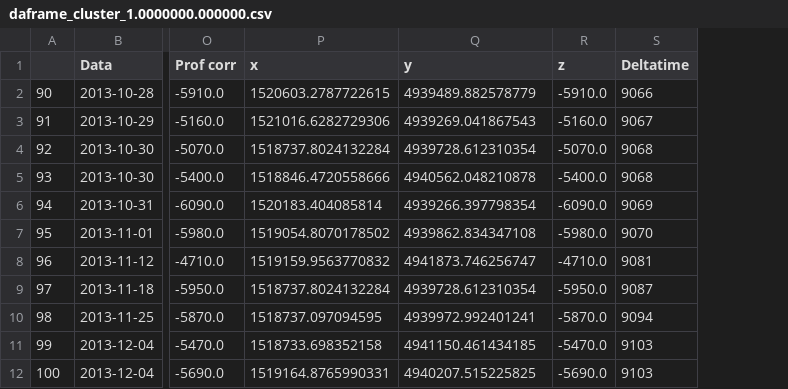
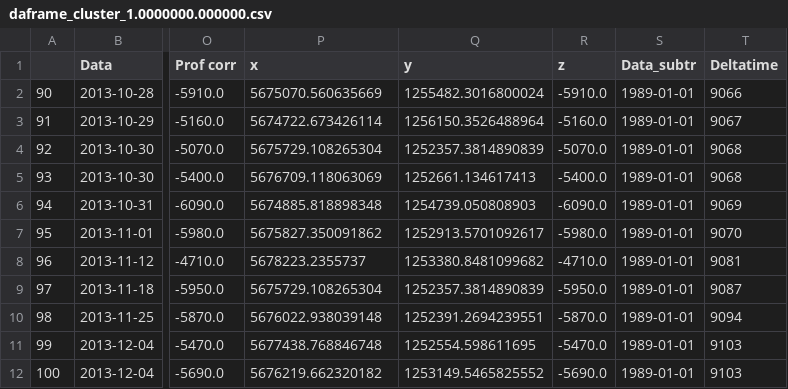
Before and after one commit to davscheno/heartquake_3D_analysis, a CSV file: Analisi terremoti/daframe_cluster_1.0000000.000000.csv, drawn as a sheet; only a part is shown, gaps mark what is left out; the diff names each change by its address in the sheet, - before the commit and + after, or states it on an @@ line.

```diff
--- a/Analisi terremoti/daframe_cluster_1.0000000.000000.csv
+++ b/Analisi terremoti/daframe_cluster_1.0000000.000000.csv
+column S (Data_subtr), rows 2-12: all 1989-01-01
-P2 (x): 1520603.2787722615
+P2 (x): 5675070.560635669
-Q2 (y): 4939489.882578779
+Q2 (y): 1255482.3016800024
-P3 (x): 1521016.6282729306
+P3 (x): 5674722.673426114
-Q3 (y): 4939269.041867543
+Q3 (y): 1256150.3526488964
-P4 (x): 1518737.8024132284
+P4 (x): 5675729.108265304
-Q4 (y): 4939728.612310354
+Q4 (y): 1252357.3814890839
-P5 (x): 1518846.4720558666
+P5 (x): 5676709.118063069
-Q5 (y): 4940562.048210878
+Q5 (y): 1252661.134617413
-P6 (x): 1520183.404085814
+P6 (x): 5674885.818898348
-Q6 (y): 4939266.397798354
+Q6 (y): 1254739.050808903
-P7 (x): 1519054.8070178502
+P7 (x): 5675827.350091862
-Q7 (y): 4939862.834347108
+Q7 (y): 1252913.5701092617
-P8 (x): 1519159.9563770832
+P8 (x): 5678223.2355737
-Q8 (y): 4941873.746256747
+Q8 (y): 1253380.8481099682
-P9 (x): 1518737.8024132284
+P9 (x): 5675729.108265304
-Q9 (y): 4939728.612310354
+Q9 (y): 1252357.3814890839
-P10 (x): 1518737.097094595
+P10 (x): 5676022.938039148
-Q10 (y): 4939972.992401241
+Q10 (y): 1252391.2694239551
-P11 (x): 1518733.698352158
+P11 (x): 5677438.768846748
-Q11 (y): 4941150.461434185
+Q11 (y): 1252554.598611695
-P12 (x): 1519164.8765990331
+P12 (x): 5676219.662320182
-Q12 (y): 4940207.515225825
+Q12 (y): 1253149.5465825552
```
Also changed, not shown: Analisi terremoti/Terremoti.csv, Analisi terremoti/daframe_cluster_0.0000001.000000.csv, 28 other files.
